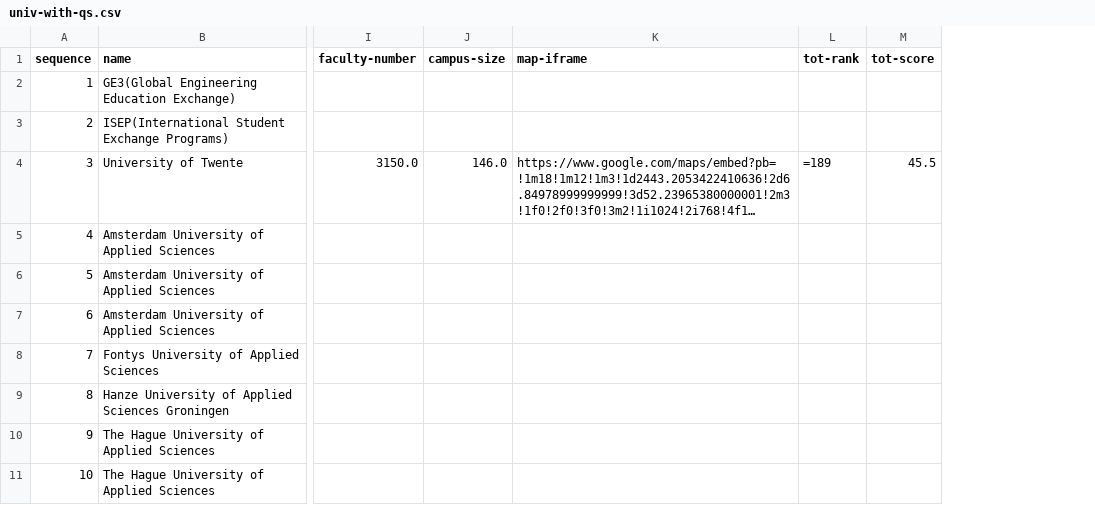
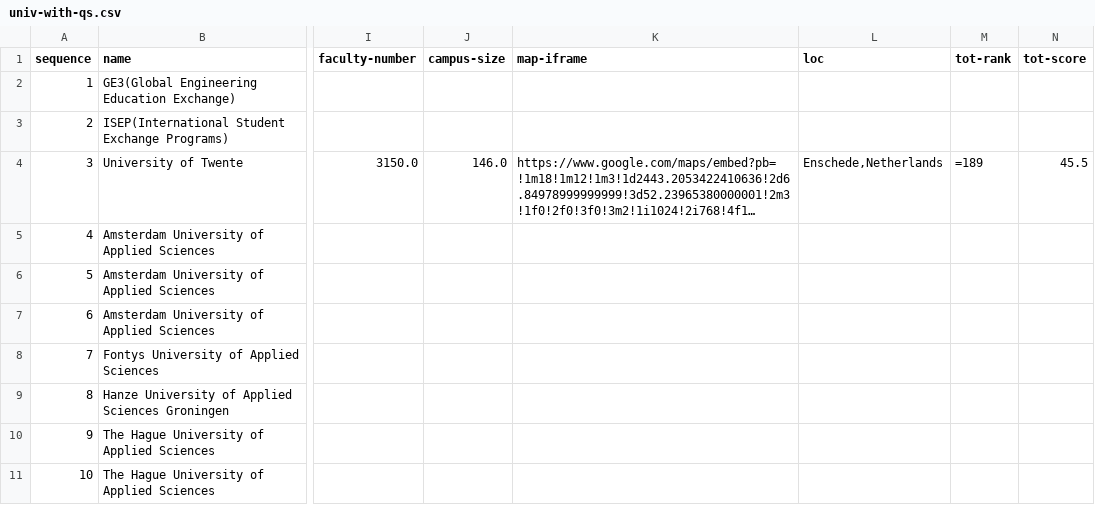
Before and after one commit to hongroklim/world-campus, a CSV file: data/univ-with-qs.csv, drawn as a sheet; only a part is shown, gaps mark what is left out; long unchanged cells end in …; the diff names each change by its address in the sheet, - before the commit and + after, or states it on an @@ line.

```diff
--- a/data/univ-with-qs.csv
+++ b/data/univ-with-qs.csv
+column L (loc), row 4: Enschede,Netherlands
```
Also changed, not shown: 6 other files.
